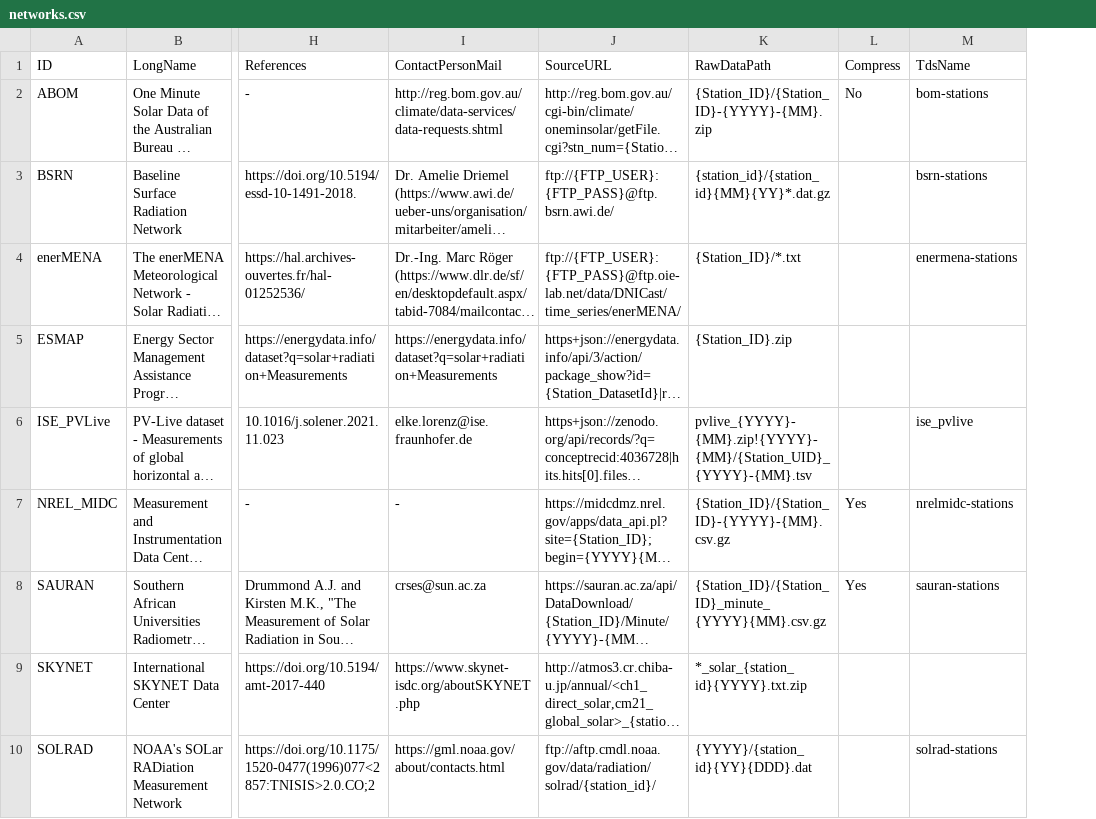
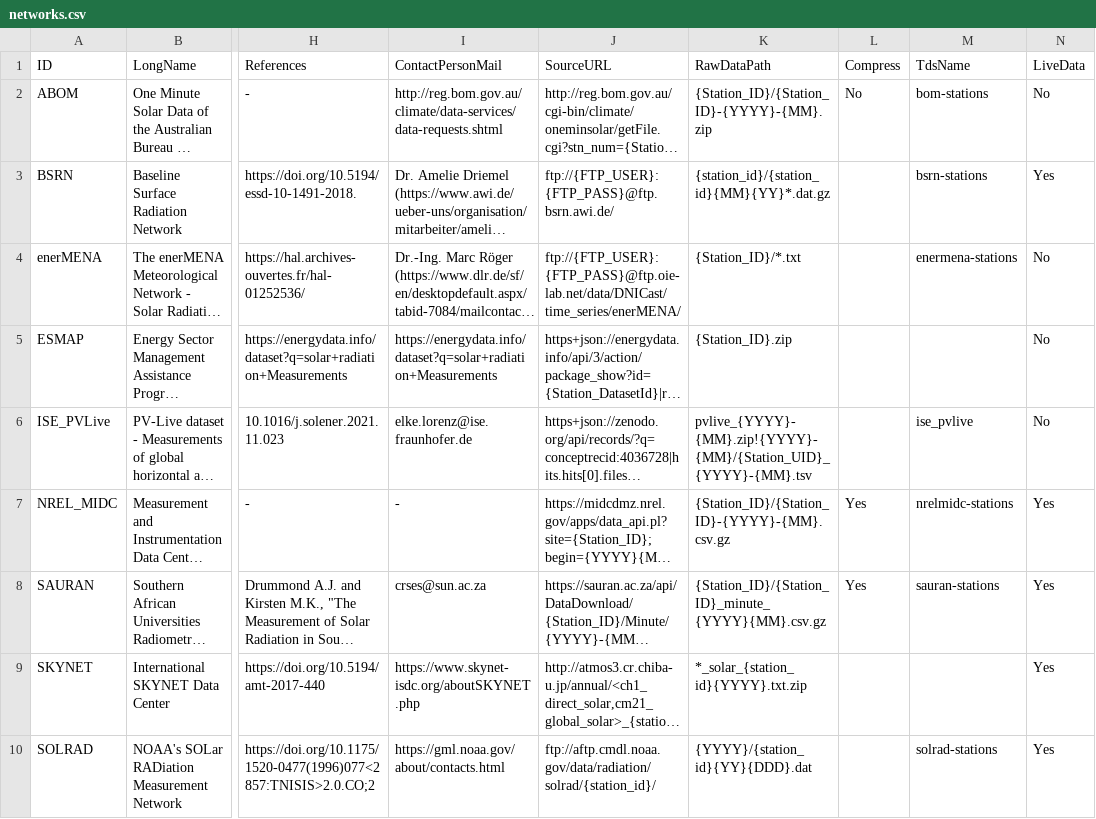
Before and after one commit to jcumbicosr/libinsitu, a CSV file: libinsitu/res/networks.csv, drawn as a sheet; only a part is shown, gaps mark what is left out; long unchanged cells end in …; the diff names each change by its address in the sheet, - before the commit and + after, or states it on an @@ line.

Commit message:
Added IsLive flag to networks

```diff
--- a/libinsitu/res/networks.csv
+++ b/libinsitu/res/networks.csv
+column N (LiveData), rows 2-10: No | Yes | No | No | No | Yes | Yes | Yes | Yes
```
